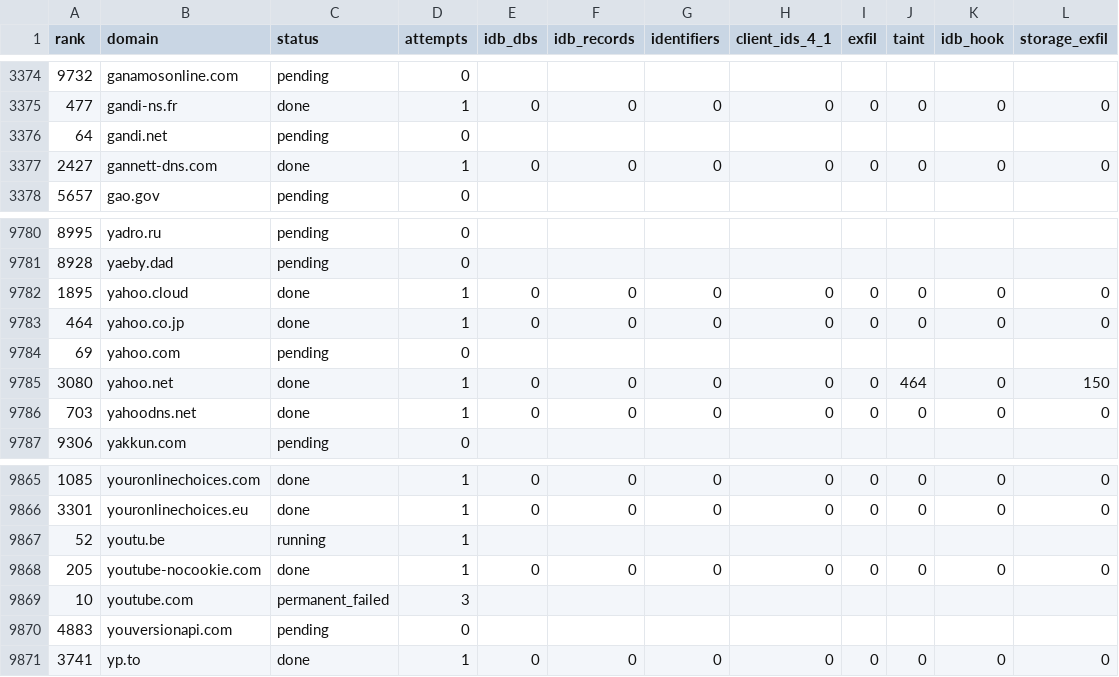
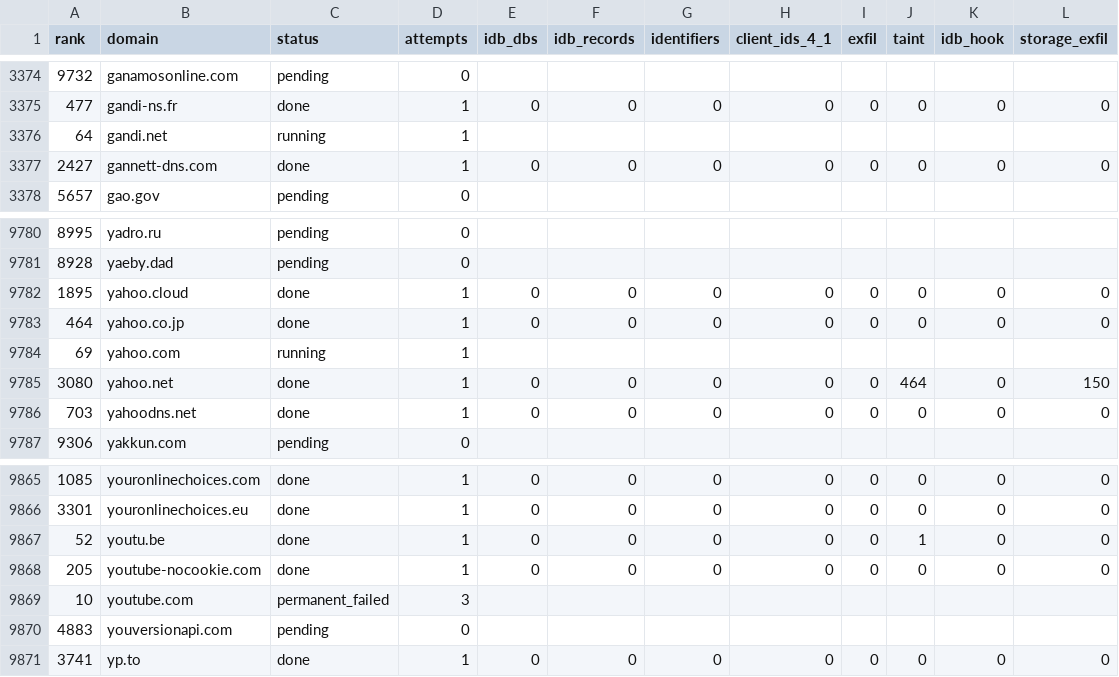
Before and after one commit to AfnanBinAbbas/PrivaDB, a CSV file: campaign_results/stageA/site_results.csv, drawn as a sheet; only a part is shown, gaps mark what is left out.

Commit message:
results(stageA): 4127/10000 sites — taint/IDB/exfil counts, IDB-site reports, summary+store snapshot

```diff
--- a/campaign_results/stageA/site_results.csv
+++ b/campaign_results/stageA/site_results.csv
@@ -3375,3 +3375,3 @@ rank,domain,status,attempts,idb_dbs,idb_records,identifiers,client_ids_4_1,exfil
 477,gandi-ns.fr,done,1,0,0,0,0,0,0,0,0
-64,gandi.net,pending,0,,,,,,,,
+64,gandi.net,running,1,,,,,,,,
 2427,gannett-dns.com,done,1,0,0,0,0,0,0,0,0
@@ -9783,3 +9783,3 @@ rank,domain,status,attempts,idb_dbs,idb_records,identifiers,client_ids_4_1,exfil
 464,yahoo.co.jp,done,1,0,0,0,0,0,0,0,0
-69,yahoo.com,pending,0,,,,,,,,
+69,yahoo.com,running,1,,,,,,,,
 3080,yahoo.net,done,1,0,0,0,0,0,464,0,150
@@ -9866,3 +9866,3 @@ rank,domain,status,attempts,idb_dbs,idb_records,identifiers,client_ids_4_1,exfil
 3301,youronlinechoices.eu,done,1,0,0,0,0,0,0,0,0
-52,youtu.be,running,1,,,,,,,,
+52,youtu.be,done,1,0,0,0,0,0,1,0,0
 205,youtube-nocookie.com,done,1,0,0,0,0,0,0,0,0
```
Also changed, not shown: 2 other files.
